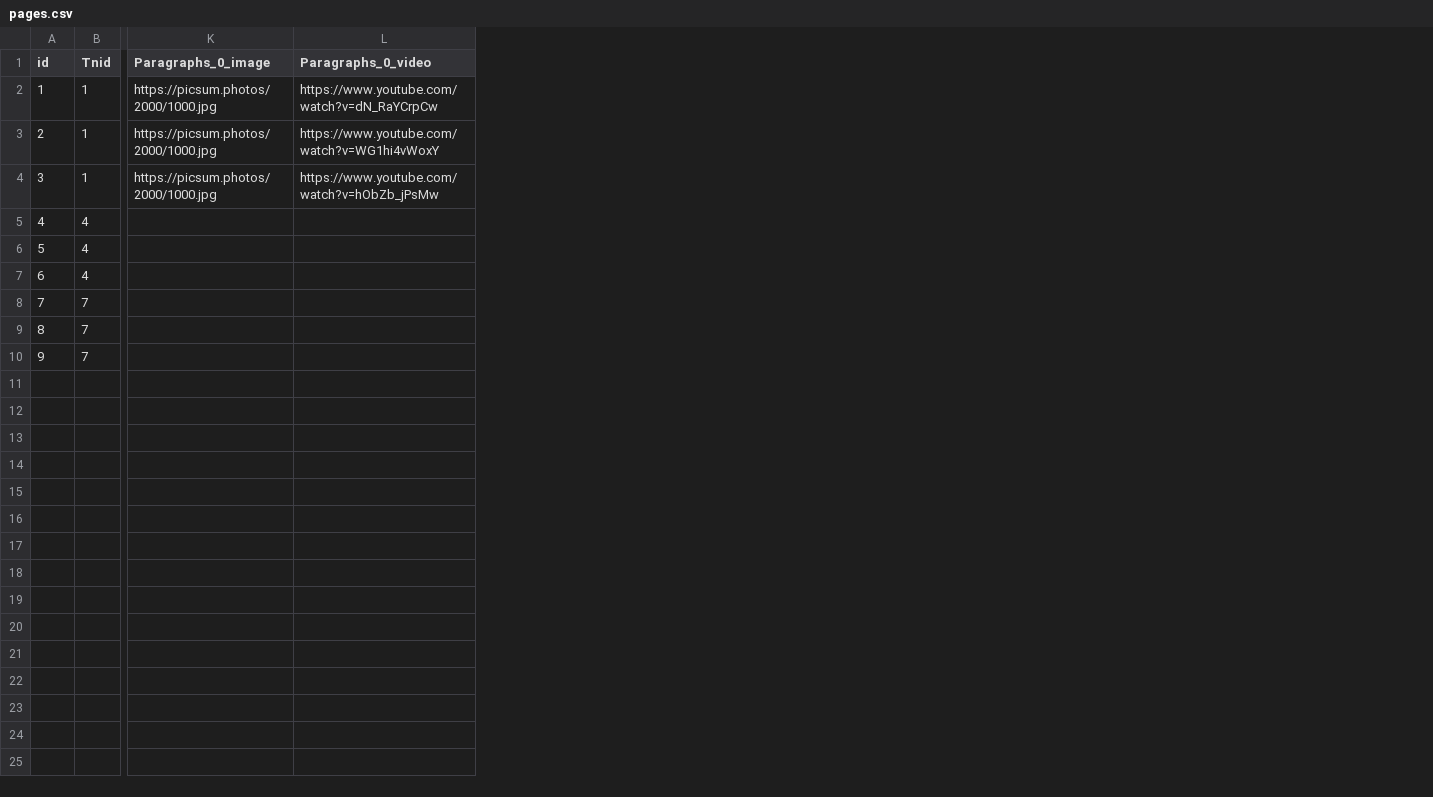
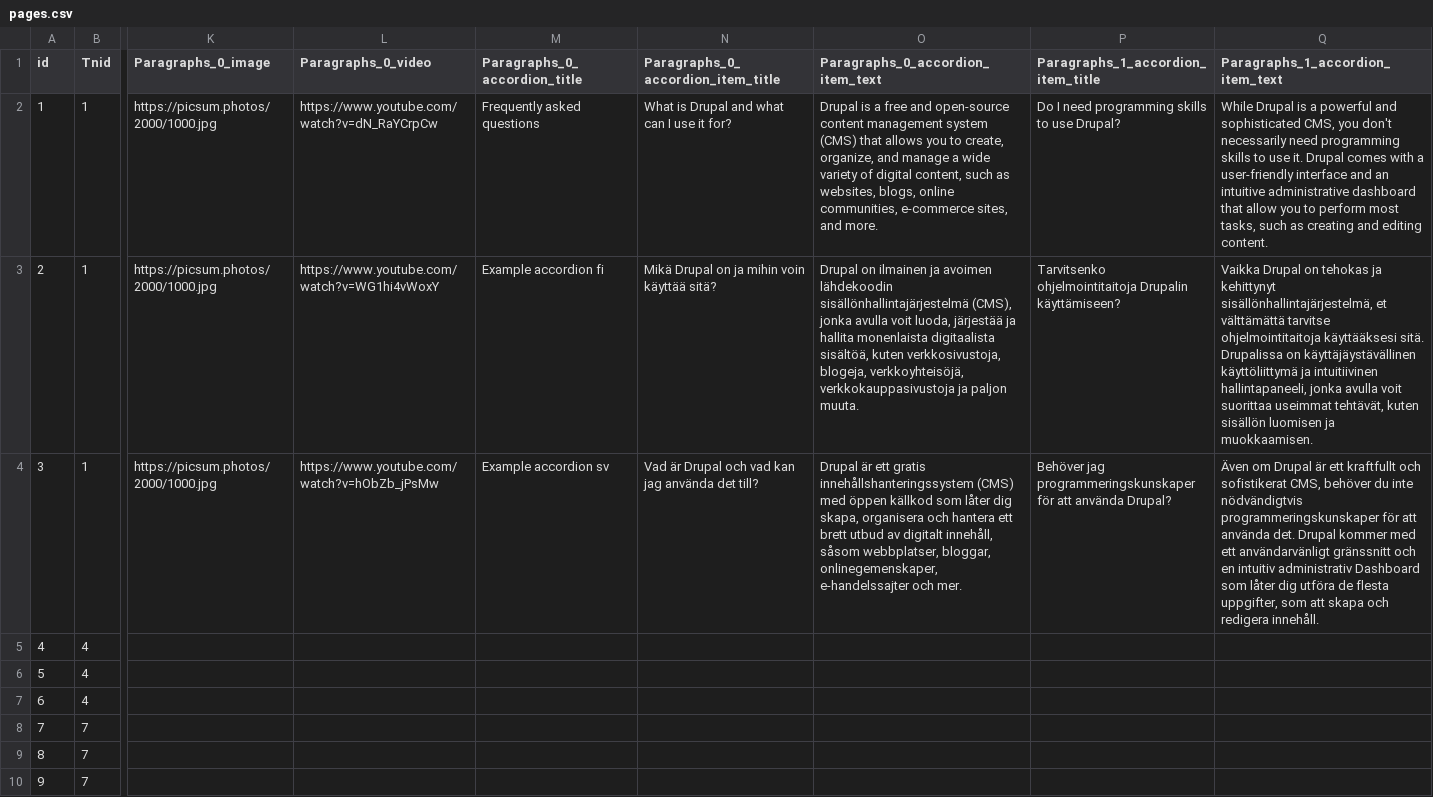
Before and after one commit to wunderio/next-drupal-starterkit, a CSV file: drupal/web/modules/custom/wunder_democontent/sources/pages.csv, drawn as a sheet; only a part is shown, gaps mark what is left out; the diff names each change by its address in the sheet, - before the commit and + after, or states it on an @@ line.

Commit message:
NEX-45: Add migration for the accordion and accordion_items nested paragraph
* also, improved migration of other paragraph types

```diff
--- a/drupal/web/modules/custom/wunder_democontent/sources/pages.csv
+++ b/drupal/web/modules/custom/wunder_democontent/sources/pages.csv
+column M (Paragraphs_0_accordion_title), rows 2-4: Frequently asked questions | Example accordion fi | Example accordion sv
+column N, rows 1-4: Paragraphs_0_accordion_item_title | What is Drupal and what can I use it for? | Mikä Drupal on ja mihin voin käyttää sitä? | Vad är Drupal och vad kan jag använda det till?
+column O (Paragraphs_0_accordion_item_text), rows 2-4: Drupal is a free and open-source content management system (CMS) that allows you to create, organize, and manage a wide variety of digital content, such as websites, blogs, online communities, e-commerce sites, and more. | Drupal on ilmainen ja avoimen lähdekoodin sisällönhallintajärjestelmä (CMS), jonka avulla voit luoda, järjestää ja hallita monenlaista digitaalista sisältöä, kuten verkkosivustoja, blogeja, verkkoyhteisöjä, verkkokauppasivustoja ja paljon muuta. | Drupal är ett gratis innehållshanteringssystem (CMS) med öppen källkod som låter dig skapa, organisera och hantera ett brett utbud av digitalt innehåll, såsom webbplatser, bloggar, onlinegemenskaper, e-handelssajter och mer.
+column P, rows 1-4: Paragraphs_1_accordion_item_title | Do I need programming skills to use Drupal? | Tarvitsenko ohjelmointitaitoja Drupalin käyttämiseen? | Behöver jag programmeringskunskaper för att använda Drupal?
+column Q (Paragraphs_1_accordion_item_text), rows 2-4: While Drupal is a powerful and sophisticated CMS, you don't necessarily need programming skills to use it. Drupal comes with a user-friendly interface and an intuitive administrative dashboard that allow you to perform most tasks, such as creating and editing content. | Vaikka Drupal on tehokas ja kehittynyt sisällönhallintajärjestelmä, et välttämättä tarvitse ohjelmointitaitoja käyttääksesi sitä. Drupalissa on käyttäjäystävällinen käyttöliittymä ja intuitiivinen hallintapaneeli, jonka avulla voit suorittaa useimmat tehtävät, kuten sisällön luomisen ja muokkaamisen. | Även om Drupal är ett kraftfullt och sofistikerat CMS, behöver du inte nödvändigtvis programmeringskunskaper för att använda det. Drupal kommer med ett användarvänligt gränssnitt och en intuitiv administrativ Dashboard som låter dig utföra de flesta uppgifter, som att skapa och redigera innehåll.
```
Also changed, not shown: 18 other files.
